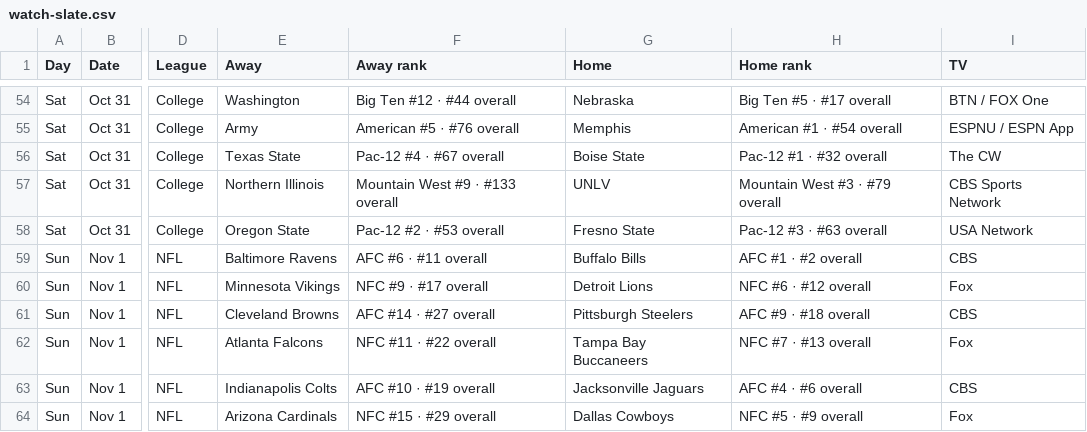
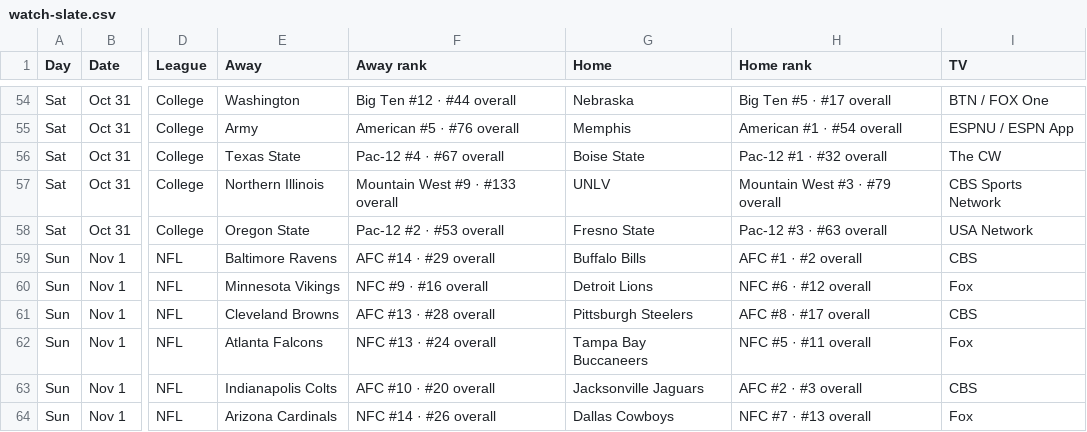
Before and after one commit to denegrijustin/football-watchability, a CSV file: public/exports/watch-slate.csv, drawn as a sheet; only a part is shown, gaps mark what is left out; the diff covers the shown part only; the diff names each change by its address in the sheet, - before the commit and + after, or states it on an @@ line.

```diff
--- a/public/exports/watch-slate.csv
+++ b/public/exports/watch-slate.csv
-F59 (Away rank): AFC #6 · #11 overall
+F59 (Away rank): AFC #14 · #29 overall
-F60 (Away rank): NFC #9 · #17 overall
+F60 (Away rank): NFC #9 · #16 overall
-F61 (Away rank): AFC #14 · #27 overall
+F61 (Away rank): AFC #13 · #28 overall
-H61 (Home rank): AFC #9 · #18 overall
+H61 (Home rank): AFC #8 · #17 overall
-F62 (Away rank): NFC #11 · #22 overall
+F62 (Away rank): NFC #13 · #24 overall
-H62 (Home rank): NFC #7 · #13 overall
+H62 (Home rank): NFC #5 · #11 overall
-F63 (Away rank): AFC #10 · #19 overall
+F63 (Away rank): AFC #10 · #20 overall
-H63 (Home rank): AFC #4 · #6 overall
+H63 (Home rank): AFC #2 · #3 overall
-F64 (Away rank): NFC #15 · #29 overall
+F64 (Away rank): NFC #14 · #26 overall
-H64 (Home rank): NFC #5 · #9 overall
+H64 (Home rank): NFC #7 · #13 overall
```
Also changed, not shown: 26 edited cells elsewhere in this file, 18 other files.
